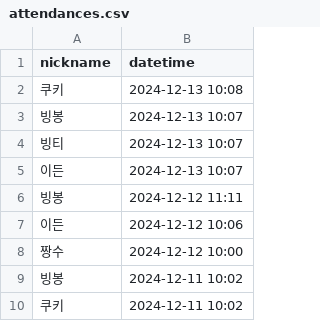
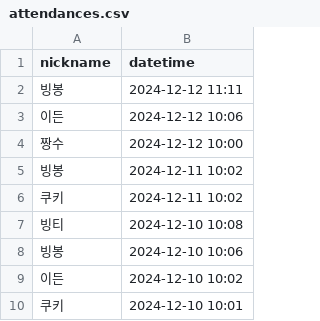
Before and after one commit to woowacourse/java-attendance, a CSV file: src/main/resources/attendances.csv, drawn as a sheet; only a part is shown; the shorter side is filled out with more unchanged rows; the diff names each change by its address in the sheet, - before the commit and + after, or states it on an @@ line.

```diff
--- a/src/main/resources/attendances.csv
+++ b/src/main/resources/attendances.csv
-row 2: 쿠키 | 2024-12-13 10:08
-row 3: 빙봉 | 2024-12-13 10:07
-row 4: 빙티 | 2024-12-13 10:07
-row 5: 이든 | 2024-12-13 10:07
```
Also changed, not shown: 4 other files.
